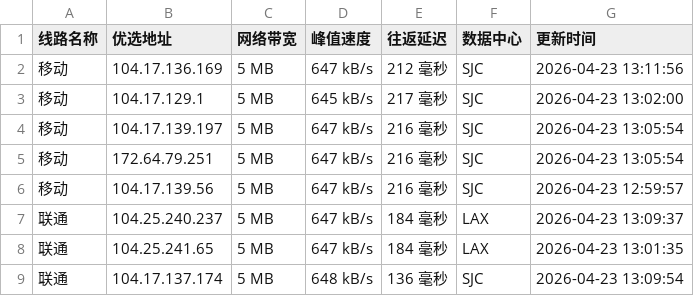
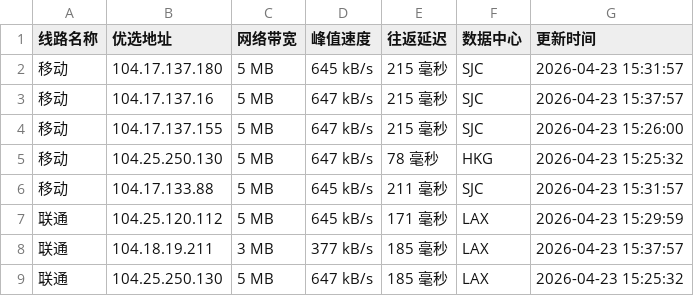
Before and after one commit to xing2kong/cfipv4db, a CSV file: cfip.csv, drawn as a sheet; only a part is shown; the diff covers the shown part only.

```diff
--- a/cfip.csv
+++ b/cfip.csv
@@ -1,9 +1,9 @@
 线路名称,优选地址,网络带宽,峰值速度,往返延迟,数据中心,更新时间
-移动,104.17.136.169,5 MB,647 kB/s,212 毫秒,SJC,2026-04-23 13:11:56
-移动,104.17.129.1,5 MB,645 kB/s,217 毫秒,SJC,2026-04-23 13:02:00
-移动,104.17.139.197,5 MB,647 kB/s,216 毫秒,SJC,2026-04-23 13:05:54
-移动,172.64.79.251,5 MB,647 kB/s,216 毫秒,SJC,2026-04-23 13:05:54
-移动,104.17.139.56,5 MB,647 kB/s,216 毫秒,SJC,2026-04-23 12:59:57
-联通,104.25.240.237,5 MB,647 kB/s,184 毫秒,LAX,2026-04-23 13:09:37
-联通,104.25.241.65,5 MB,647 kB/s,184 毫秒,LAX,2026-04-23 13:01:35
-联通,104.17.137.174,5 MB,648 kB/s,136 毫秒,SJC,2026-04-23 13:09:54
+移动,104.17.137.180,5 MB,645 kB/s,215 毫秒,SJC,2026-04-23 15:31:57
+移动,104.17.137.16,5 MB,647 kB/s,215 毫秒,SJC,2026-04-23 15:37:57
+移动,104.17.137.155,5 MB,647 kB/s,215 毫秒,SJC,2026-04-23 15:26:00
+移动,104.25.250.130,5 MB,647 kB/s,78 毫秒,HKG,2026-04-23 15:25:32
+移动,104.17.133.88,5 MB,645 kB/s,211 毫秒,SJC,2026-04-23 15:31:57
+联通,104.25.120.112,5 MB,645 kB/s,171 毫秒,LAX,2026-04-23 15:29:59
+联通,104.18.19.211,3 MB,377 kB/s,185 毫秒,LAX,2026-04-23 15:37:57
+联通,104.25.250.130,5 MB,647 kB/s,185 毫秒,LAX,2026-04-23 15:25:32
```
Also changed, not shown: 21 edited cells elsewhere in this file, 1 other file.
